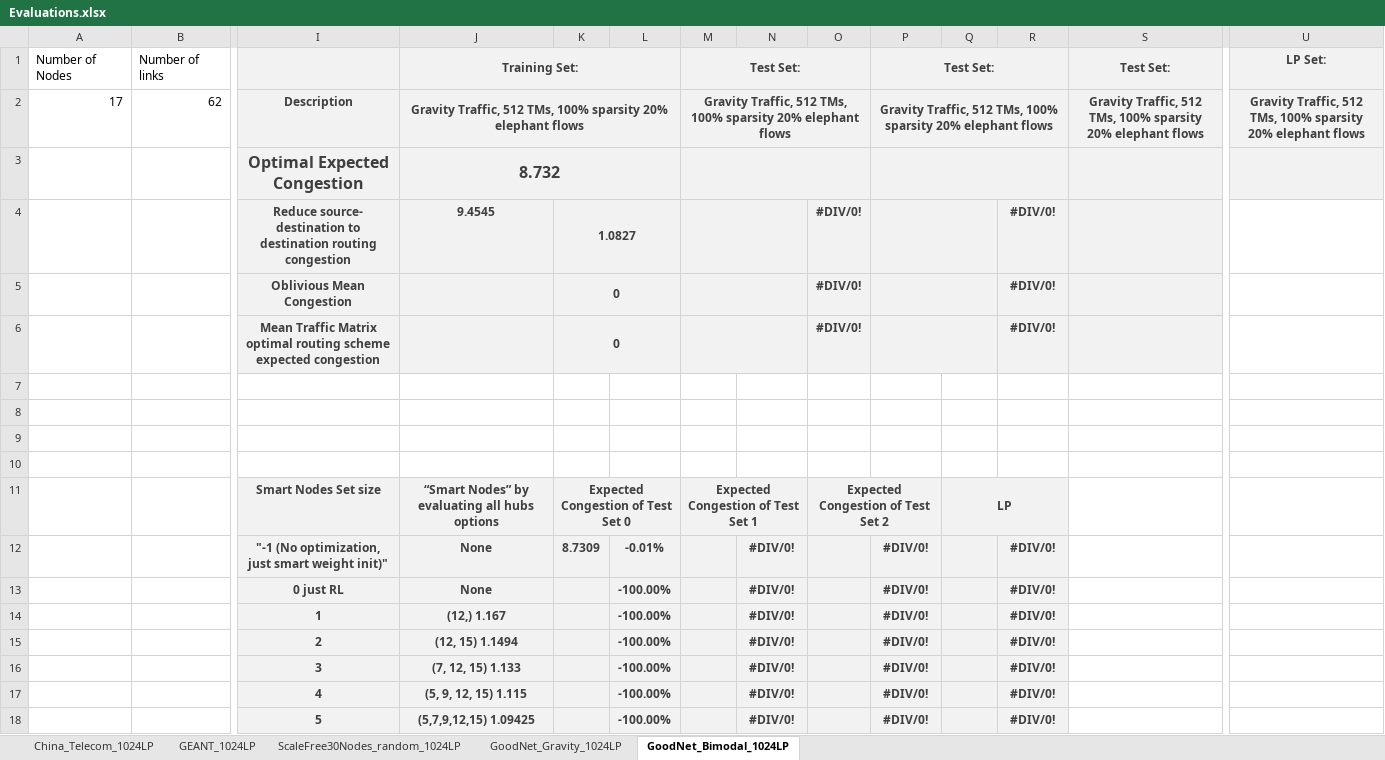
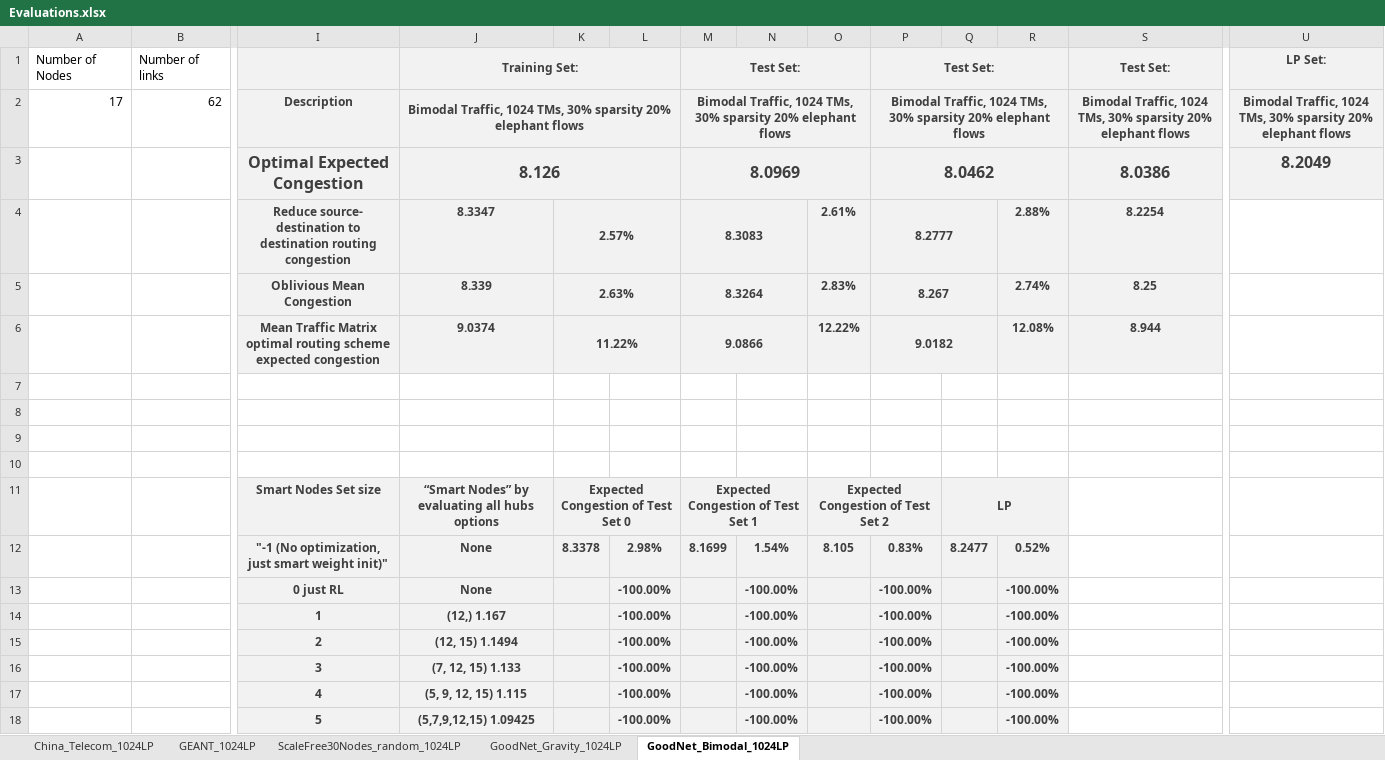
Before and after one commit to idoyehe/hybrid_routing_KNERUL, an Excel workbook: Smart_Nodes_Routing/Evaluations.xlsx, sheet GoodNet_Bimodal_1024LP, drawn as a sheet; only a part is shown, gaps mark what is left out; values as stored, in another font and other column widths than the file's, no borders; charts and pictures not drawn; removed rows and columns are numbered as before the commit, all else as after; rows hold the shown columns only; the diff names each change by its address in the sheet, - before the commit and + after, or states it on an @@ line.

Commit message:
goodNet and Evaluations.docx

```diff
--- a/Smart_Nodes_Routing/Evaluations.xlsx (sheet GoodNet_Bimodal_1024LP)
+++ b/Smart_Nodes_Routing/Evaluations.xlsx (sheet GoodNet_Bimodal_1024LP)
-J2: Gravity Traffic, 512 TMs, 100% sparsity 20%…
+J2: Bimodal Traffic, 1024 TMs, 30% sparsity 20%…
-M2: Gravity Traffic, 512 TMs, 100% sparsity 20%…
+M2: Bimodal Traffic, 1024 TMs, 30% sparsity 20%…
-P2: Gravity Traffic, 512 TMs, 100% sparsity 20%…
+P2: Bimodal Traffic, 1024 TMs, 30% sparsity 20%…
-S2: Gravity Traffic, 512 TMs, 100% sparsity 20%…
+S2: Bimodal Traffic, 1024 TMs, 30% sparsity 20%…
-U2: Gravity Traffic, 512 TMs, 100% sparsity 20%…
+U2: Bimodal Traffic, 1024 TMs, 30% sparsity 20%…
-row 3:  |  | Optimal Expected Congestion | 8.732
-row 4:  |  | Reduce source- destination to destination routing congestion | 9.4545 | 1.0827 |  |  |  | #DIV/0! |  |  | #DIV/0!
-row 5:  |  | Oblivious Mean Congestion |  | 0 |  |  |  | #DIV/0! |  |  | #DIV/0!
-row 6:  |  | Mean Traffic Matrix optimal routing scheme expected congestion |  | 0 |  |  |  | #DIV/0! |  |  | #DIV/0!
+row 3:  |  | Optimal Expected Congestion | 8.126 |  |  | 8.0969 |  |  | 8.0462 |  |  | 8.0386 | 8.2049
+row 4:  |  | Reduce source- destination to destination routing congestion | 8.3347 | 2.57% |  | 8.3083 |  | 2.61% | 8.2777 |  | 2.88% | 8.2254
+row 5:  |  | Oblivious Mean Congestion | 8.339 | 2.63% |  | 8.3264 |  | 2.83% | 8.267 |  | 2.74% | 8.25
+row 6:  |  | Mean Traffic Matrix optimal routing scheme expected congestion | 9.0374 | 11.22% |  | 9.0866 |  | 12.22% | 9.0182 |  | 12.08% | 8.944
-row 12:  |  | "-1 (No optimization, just smart weight init)" | None | 8.7309 | -0.01% |  | #DIV/0! |  | #DIV/0! |  | #DIV/0!
+row 12:  |  | "-1 (No optimization, just smart weight init)" | None | 8.3378 | 2.98% | 8.1699 | 1.54% | 8.105 | 0.83% | 8.2477 | 0.52%
-N13:N18: #DIV/0!
+N13:N18: -100.00%
-P13:P18: #DIV/0!
+P13:P18: -100.00%
-R13:R18: #DIV/0!
+R13:R18: -100.00%
```
Also changed, not shown: sheet GoodNet_Gravity_1024LP, sheet ScaleFree30Nodes_random_1024LP, sheet GEANT_1024LP, sheet China_Telecom_1024LP, formulas that keep their value, charts or pictures, 10 other files.
